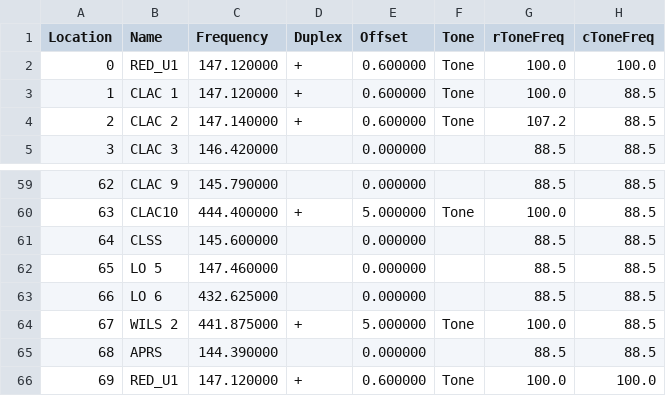
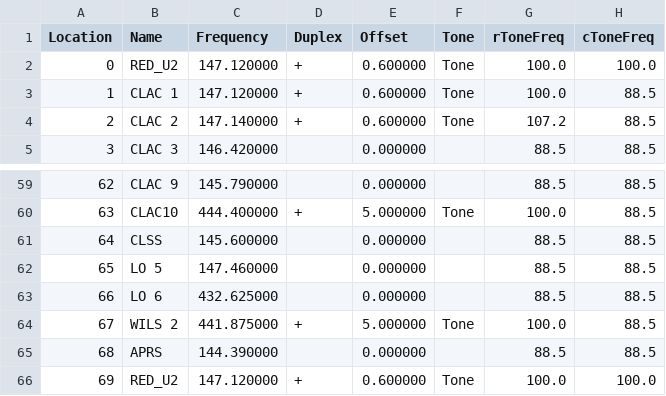
Before and after one commit to cares-github/frequency-plan, a CSV file: chirp_csv/2m_and_70cm.csv, drawn as a sheet; only a part is shown, gaps mark what is left out; the diff names each change by its address in the sheet, - before the commit and + after, or states it on an @@ line.

Commit message:
Changed the sentinel string to reflect this is RED update 2

```diff
--- a/chirp_csv/2m_and_70cm.csv
+++ b/chirp_csv/2m_and_70cm.csv
-B2 (Name): RED_U1
+B2 (Name): RED_U2
-B66 (Name): RED_U1
+B66 (Name): RED_U2
```
